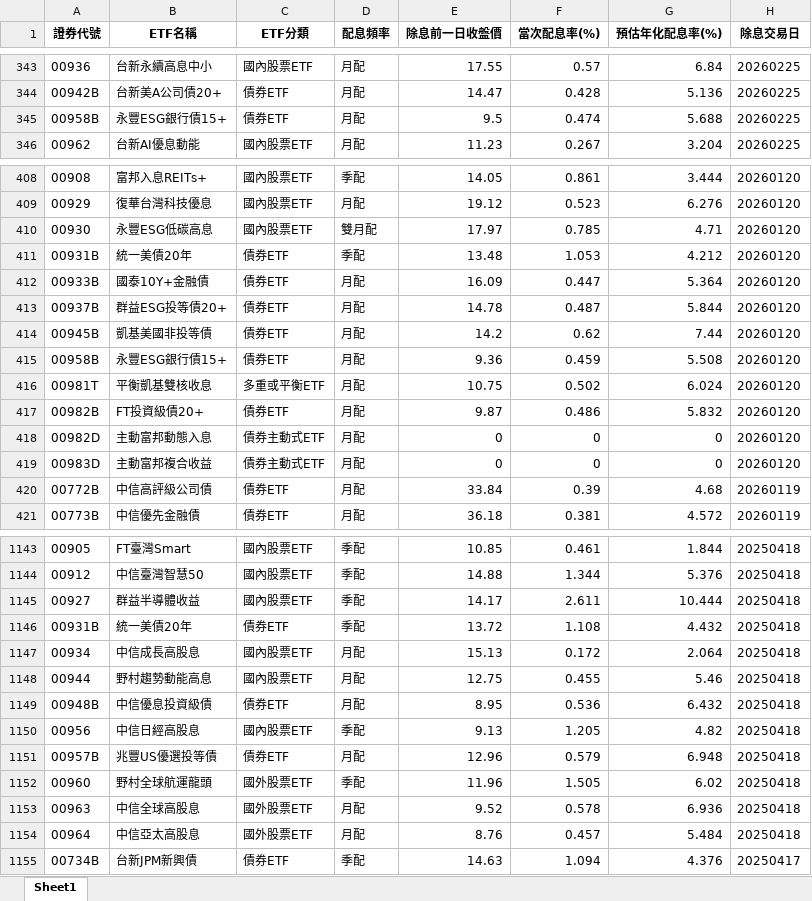
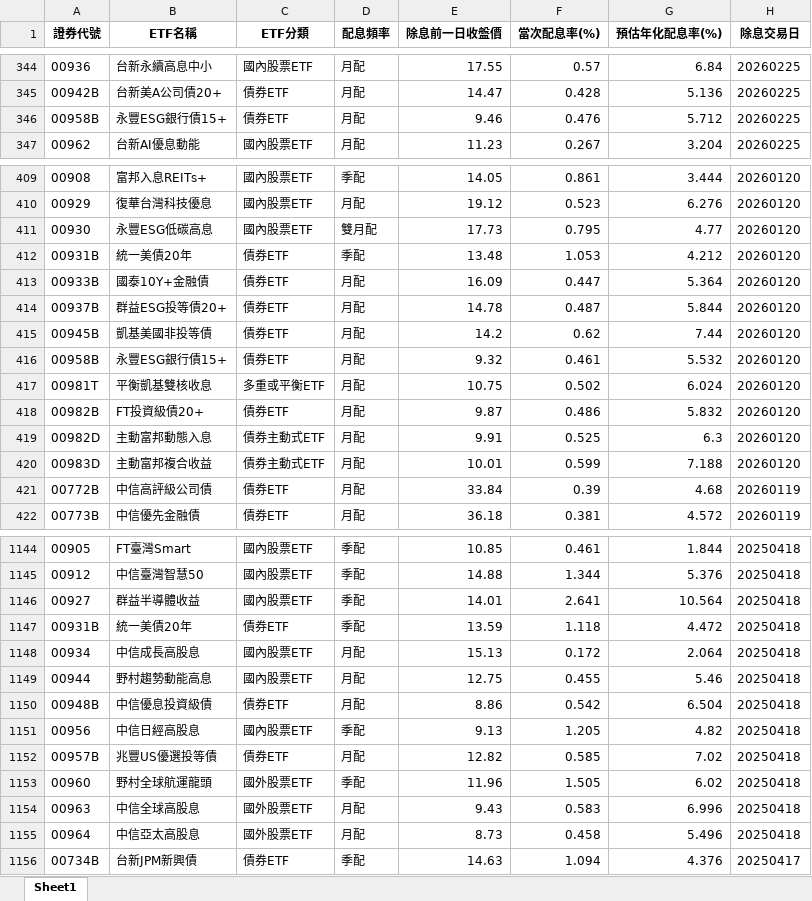
Before and after one commit to Currychu/ETFD, an Excel workbook: ETF_Full_Synced_Final_2026.xlsx, sheet Sheet1, drawn as a sheet; only a part is shown, gaps mark what is left out; values as stored, in another font and other column widths than the file's, no borders; addresses are those after the commit; the diff covers the shown part only; the diff names each change by its address in the sheet, - before the commit and + after, or states it on an @@ line.

```diff
--- a/ETF_Full_Synced_Final_2026.xlsx (sheet Sheet1)
+++ b/ETF_Full_Synced_Final_2026.xlsx (sheet Sheet1)
-E346 (除息前一日收盤價): 9.5
+E346 (除息前一日收盤價): 9.46
-F346 (當次配息率(%)): 0.474
+F346 (當次配息率(%)): 0.476
-G346 (預估年化配息率(%)): 5.688
+G346 (預估年化配息率(%)): 5.712
-E411 (除息前一日收盤價): 17.97
+E411 (除息前一日收盤價): 17.73
-F411 (當次配息率(%)): 0.785
+F411 (當次配息率(%)): 0.795
-G411 (預估年化配息率(%)): 4.71
+G411 (預估年化配息率(%)): 4.77
-E416 (除息前一日收盤價): 9.36
+E416 (除息前一日收盤價): 9.32
-F416 (當次配息率(%)): 0.459
+F416 (當次配息率(%)): 0.461
-G416 (預估年化配息率(%)): 5.508
+G416 (預估年化配息率(%)): 5.532
-E419 (除息前一日收盤價): 0
+E419 (除息前一日收盤價): 9.91
-F419 (當次配息率(%)): 0
+F419 (當次配息率(%)): 0.525
-G419 (預估年化配息率(%)): 0
+G419 (預估年化配息率(%)): 6.3
-E420 (除息前一日收盤價): 0
+E420 (除息前一日收盤價): 10.01
-F420 (當次配息率(%)): 0
+F420 (當次配息率(%)): 0.599
-G420 (預估年化配息率(%)): 0
+G420 (預估年化配息率(%)): 7.188
-E1146 (除息前一日收盤價): 14.17
+E1146 (除息前一日收盤價): 14.01
-F1146 (當次配息率(%)): 2.611
+F1146 (當次配息率(%)): 2.641
-G1146 (預估年化配息率(%)): 10.444
+G1146 (預估年化配息率(%)): 10.564
-E1147 (除息前一日收盤價): 13.72
+E1147 (除息前一日收盤價): 13.59
-F1147 (當次配息率(%)): 1.108
+F1147 (當次配息率(%)): 1.118
-G1147 (預估年化配息率(%)): 4.432
+G1147 (預估年化配息率(%)): 4.472
-E1150 (除息前一日收盤價): 8.95
+E1150 (除息前一日收盤價): 8.86
-F1150 (當次配息率(%)): 0.536
+F1150 (當次配息率(%)): 0.542
-G1150 (預估年化配息率(%)): 6.432
+G1150 (預估年化配息率(%)): 6.504
-E1152 (除息前一日收盤價): 12.96
+E1152 (除息前一日收盤價): 12.82
-F1152 (當次配息率(%)): 0.579
+F1152 (當次配息率(%)): 0.585
-G1152 (預估年化配息率(%)): 6.948
+G1152 (預估年化配息率(%)): 7.02
-E1154 (除息前一日收盤價): 9.52
+E1154 (除息前一日收盤價): 9.43
-F1154 (當次配息率(%)): 0.578
+F1154 (當次配息率(%)): 0.583
-G1154 (預估年化配息率(%)): 6.936
+G1154 (預估年化配息率(%)): 6.996
-E1155 (除息前一日收盤價): 8.76
+E1155 (除息前一日收盤價): 8.73
-F1155 (當次配息率(%)): 0.457
+F1155 (當次配息率(%)): 0.458
-G1155 (預估年化配息率(%)): 5.484
+G1155 (預估年化配息率(%)): 5.496
```
Also changed, not shown: 1 added row and 263 edited cells elsewhere in this sheet.
